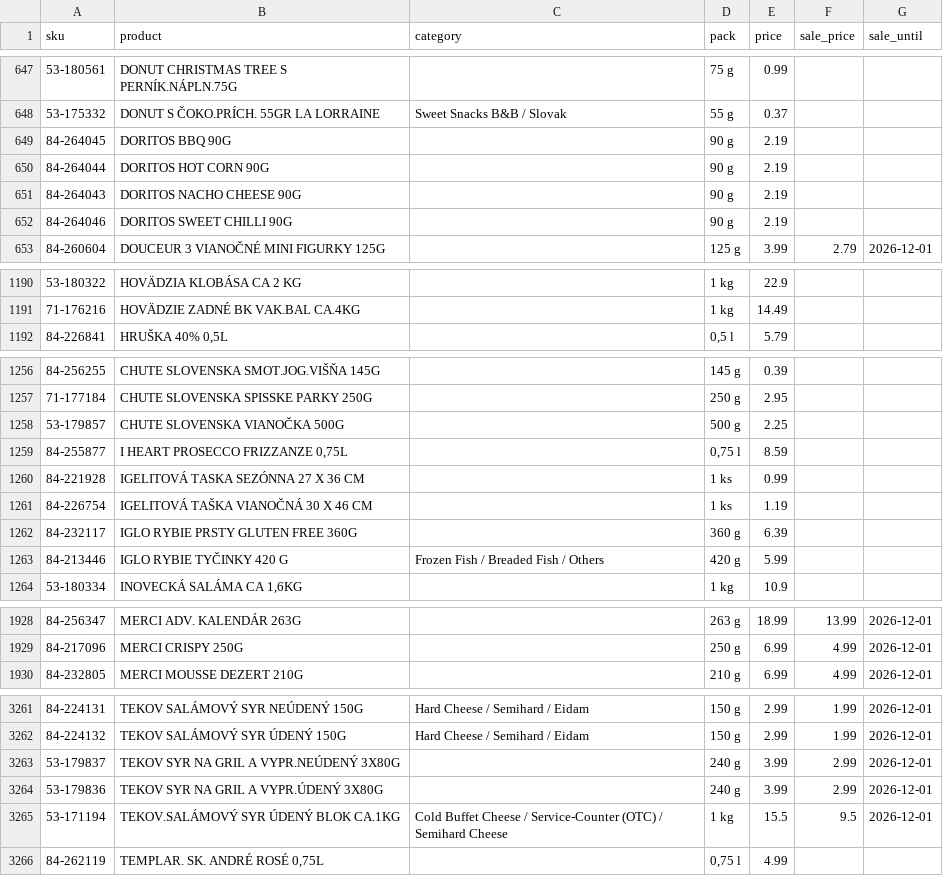
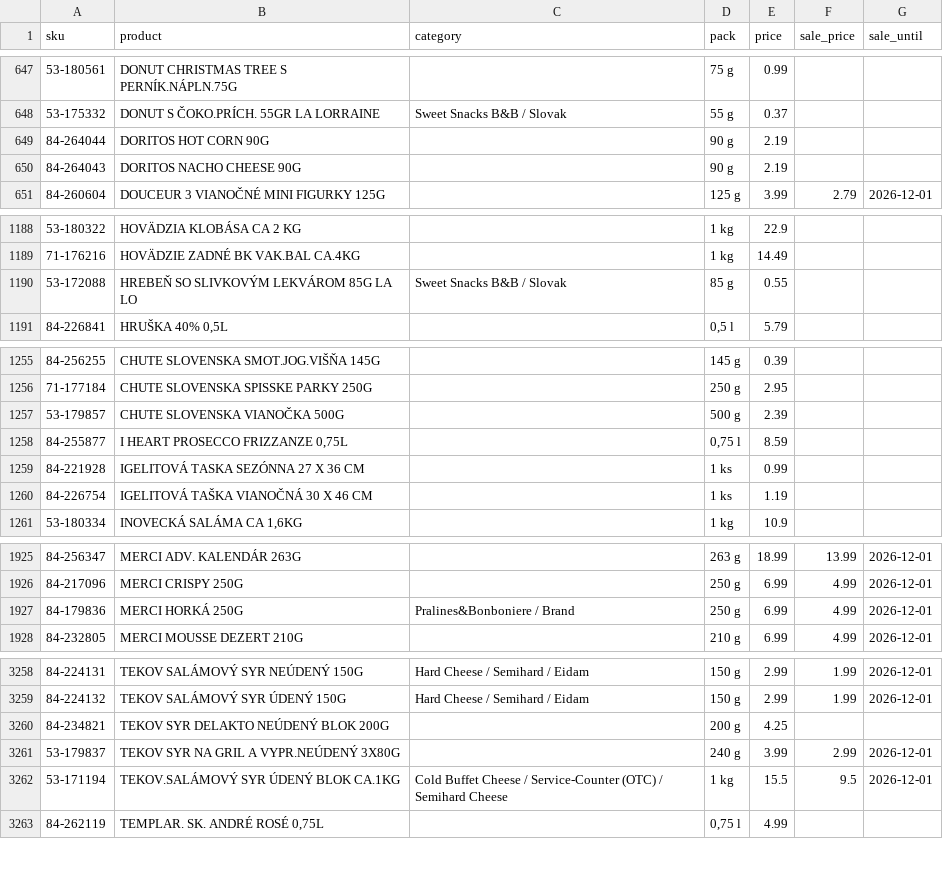
Before and after one commit to stromokocur5/receptio, a CSV file: content/katalog-billa.csv, drawn as a sheet; only a part is shown, gaps mark what is left out; the diff covers the shown part only.

```diff
--- a/content/katalog-billa.csv
+++ b/content/katalog-billa.csv
@@ -648,6 +648,4 @@ sku,product,category,pack,price,sale_price,sale_until
 53-175332,DONUT S ČOKO.PRÍCH. 55GR LA LORRAINE,Sweet Snacks B&B / Slovak,55 g,0.37,,
-84-264045,DORITOS BBQ 90G,,90 g,2.19,,
 84-264044,DORITOS HOT CORN 90G,,90 g,2.19,,
 84-264043,DORITOS NACHO CHEESE 90G,,90 g,2.19,,
-84-264046,DORITOS SWEET CHILLI 90G,,90 g,2.19,,
 84-260604,DOUCEUR 3 VIANOČNÉ MINI FIGURKY 125G,,125 g,3.99,2.79,2026-12-01
@@ -1191,2 +1189,3 @@ sku,product,category,pack,price,sale_price,sale_until
 71-176216,HOVÄDZIE ZADNÉ BK VAK.BAL CA.4KG,,1 kg,14.49,,
+53-172088,HREBEŇ SO SLIVKOVÝM LEKVÁROM 85G LA LO,Sweet Snacks B&B / Slovak,85 g,0.55,,
 84-226841,"HRUŠKA 40% 0,5L",,"0,5 l",5.79,,
@@ -1257,3 +1256,3 @@ sku,product,category,pack,price,sale_price,sale_until
 71-177184,CHUTE SLOVENSKA SPISSKE PARKY 250G,,250 g,2.95,,
-53-179857,CHUTE SLOVENSKA VIANOČKA 500G,,500 g,2.25,,
+53-179857,CHUTE SLOVENSKA VIANOČKA 500G,,500 g,2.39,,
 84-255877,"I HEART PROSECCO FRIZZANZE 0,75L",,"0,75 l",8.59,,
@@ -1261,4 +1260,2 @@ sku,product,category,pack,price,sale_price,sale_until
 84-226754,IGELITOVÁ TAŠKA VIANOČNÁ 30 X 46 CM,,1 ks,1.19,,
-84-232117,IGLO RYBIE PRSTY GLUTEN FREE 360G,,360 g,6.39,,
-84-213446,IGLO RYBIE TYČINKY 420 G,Frozen Fish / Breaded Fish / Others,420 g,5.99,,
 53-180334,"INOVECKÁ SALÁMA CA 1,6KG",,1 kg,10.9,,
@@ -1929,2 +1926,3 @@ sku,product,category,pack,price,sale_price,sale_until
 84-217096,MERCI CRISPY 250G,,250 g,6.99,4.99,2026-12-01
+84-179836,MERCI HORKÁ 250G,Pralines&Bonboniere / Brand,250 g,6.99,4.99,2026-12-01
 84-232805,MERCI MOUSSE DEZERT 210G,,210 g,6.99,4.99,2026-12-01
@@ -3262,4 +3259,4 @@ sku,product,category,pack,price,sale_price,sale_until
 84-224132,TEKOV SALÁMOVÝ SYR ÚDENÝ 150G,Hard Cheese / Semihard / Eidam,150 g,2.99,1.99,2026-12-01
+84-234821,TEKOV SYR DELAKTO NEÚDENÝ BLOK 200G,,200 g,4.25,,
 53-179837,TEKOV SYR NA GRIL A VYPR.NEÚDENÝ 3X80G,,240 g,3.99,2.99,2026-12-01
-53-179836,TEKOV SYR NA GRIL A VYPR.ÚDENÝ 3X80G,,240 g,3.99,2.99,2026-12-01
 53-171194,TEKOV.SALÁMOVÝ SYR ÚDENÝ BLOK CA.1KG,Cold Buffet Cheese / Service-Counter (OTC) / Semihard Cheese,1 kg,15.5,9.5,2026-12-01
```
Also changed, not shown: 1 added row, 2 removed rows and 69 edited cells elsewhere in this file, content/katalog-kaufland.csv, content/katalog-kosik-sk.csv, 8 other files.
